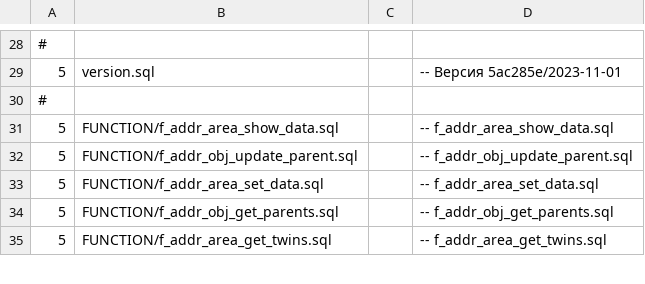
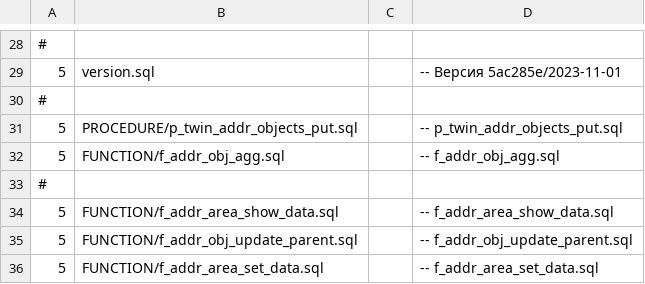
Before and after one commit to NickChadaev/pg_tools, a CSV file: fias_loader/DBMS/GAR_FIAS_PCG_LOAD/stage_25_gar_build.csv, drawn as a sheet; only a part is shown, gaps mark what is left out; the shorter side is filled out with more unchanged rows; the diff names each change by its address in the sheet, - before the commit and + after, or states it on an @@ line.

```diff
--- a/fias_loader/DBMS/GAR_FIAS_PCG_LOAD/stage_25_gar_build.csv
+++ b/fias_loader/DBMS/GAR_FIAS_PCG_LOAD/stage_25_gar_build.csv
+row 31: 5 | PROCEDURE/p_twin_addr_objects_put.sql |  | -- p_twin_addr_objects_put.sql
+row 32: 5 | FUNCTION/f_addr_obj_agg.sql |  | -- f_addr_obj_agg.sql
+row 33: #
```
Also changed, not shown: 37 other files.
